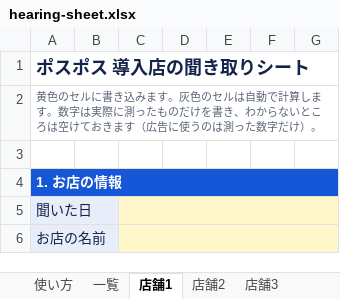
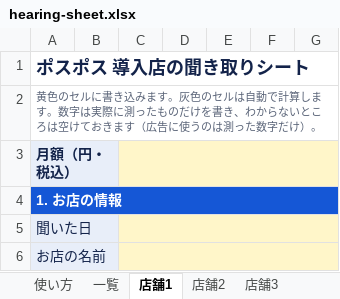
Before and after one commit to SatoAkito2026/GACHICAREERAI, an Excel workbook: docs/posupos-sales/hearing-sheet.xlsx, sheet 店舗1, drawn as a sheet; only a part is shown; values as stored, in another font and other column widths than the file's, no borders; the diff names each change by its address in the sheet, - before the commit and + after, or states it on an @@ line.

```diff
--- a/docs/posupos-sales/hearing-sheet.xlsx (sheet 店舗1)
+++ b/docs/posupos-sales/hearing-sheet.xlsx (sheet 店舗1)
-A3: (empty)
+A3: 月額（円・税込）
-A3:B3 fill: none
+A3:B3 fill: #E8EEF9
+A3:B3 merged
-C3:G3 fill: none
+C3:G3 fill: #FFF6C9
+C3:G3 merged
```
Also changed, not shown: sheet 記入例, sheet 店舗2, sheet 店舗3, docs/posupos-sales/hearing-sheet-1store.xlsx.
